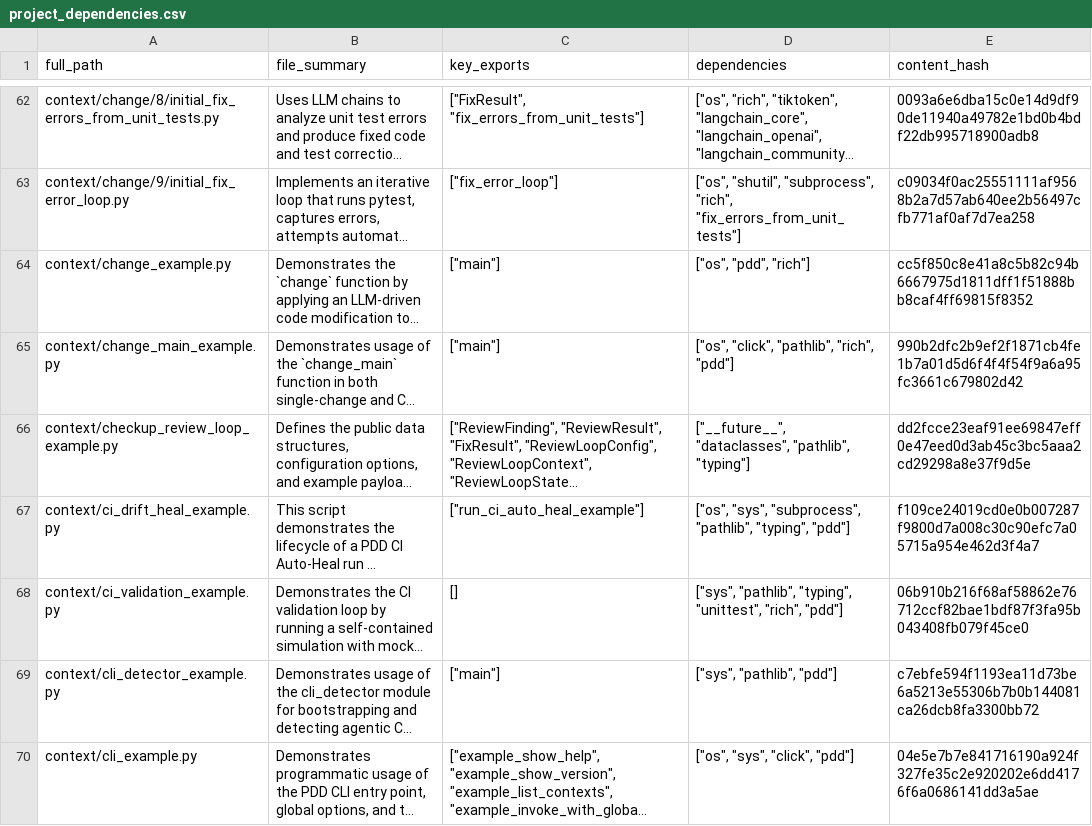
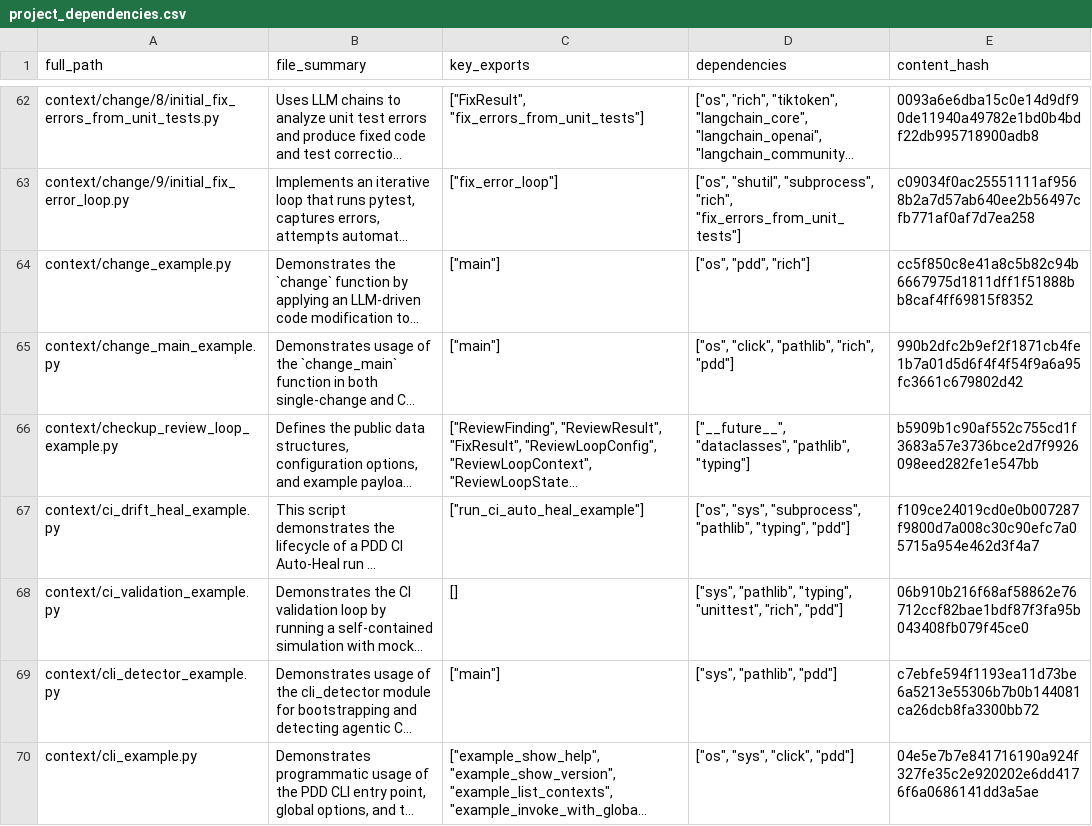
Before and after one commit to imradawoodani/pdd, a CSV file: project_dependencies.csv, drawn as a sheet; only a part is shown, gaps mark what is left out; long unchanged cells end in …; the diff names each change by its address in the sheet, - before the commit and + after, or states it on an @@ line.

```diff
--- a/project_dependencies.csv
+++ b/project_dependencies.csv
-E66 (content_hash): dd2fcce23eaf91ee69847eff0e47eed0d3ab45c3bc5aaa2cd29298a8e37f9d5e
+E66 (content_hash): b5909b1c90af552c755cd1f3683a57e3736bce2d7f9926098eed282fe1e547bb
```
Also changed, not shown: 5 other files.
